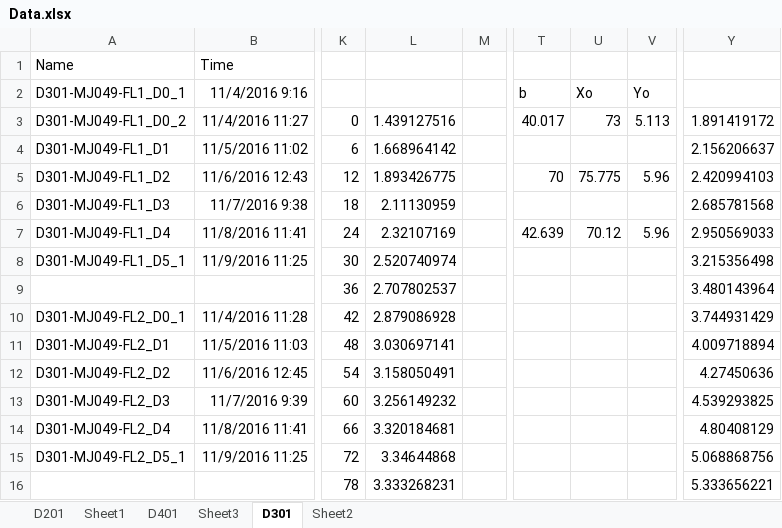
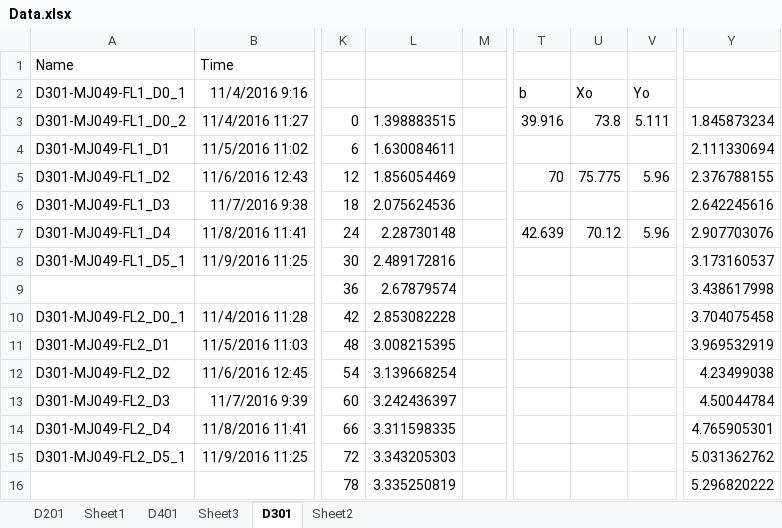
Before and after one commit to CFulco/Bioreactor, an Excel workbook: Data.xlsx, sheet D301, drawn as a sheet; only a part is shown, gaps mark what is left out; values as stored, in another font and other column widths than the file's, no borders; charts and pictures not drawn; the diff covers the shown part only; the diff names each change by its address in the sheet, - before the commit and + after, or states it on an @@ line.

```diff
--- a/Data.xlsx (sheet D301)
+++ b/Data.xlsx (sheet D301)
-L3: 1.439127516
+L3: 1.398883515
-T3: 40.017
+T3: 39.916
-U3: 73
+U3: 73.8
-V3: 5.113
+V3: 5.111
-Y3: 1.891419172
+Y3: 1.845873234
-L4: 1.668964142
+L4: 1.630084611
-Y4: 2.156206637
+Y4: 2.111330694
-L5: 1.893426775
+L5: 1.856054469
-Y5: 2.420994103
+Y5: 2.376788155
-L6: 2.11130959
+L6: 2.075624536
-Y6: 2.685781568
+Y6: 2.642245616
-L7: 2.32107169
+L7: 2.28730148
-Y7: 2.950569033
+Y7: 2.907703076
-L8: 2.520740974
+L8: 2.489172816
-Y8: 3.215356498
+Y8: 3.173160537
-L9: 2.707802537
+L9: 2.67879574
-Y9: 3.480143964
+Y9: 3.438617998
-L10: 2.879086928
+L10: 2.853082228
-Y10: 3.744931429
+Y10: 3.704075458
-L11: 3.030697141
+L11: 3.008215395
-Y11: 4.009718894
+Y11: 3.969532919
-L12: 3.158050491
+L12: 3.139668254
-Y12: 4.27450636
+Y12: 4.23499038
-L13: 3.256149232
+L13: 3.242436397
-Y13: 4.539293825
+Y13: 4.50044784
-L14: 3.320184681
+L14: 3.311598335
-Y14: 4.80408129
+Y14: 4.765905301
-L15: 3.34644868
+L15: 3.343205303
-Y15: 5.068868756
+Y15: 5.031362762
-L16: 3.333268231
+L16: 3.335250819
-Y16: 5.333656221
+Y16: 5.296820222
```
Also changed, not shown: 14 edited cells elsewhere in this sheet, sheet D401, sheet Sheet1, sheet D201, charts or pictures, 5 other files.
